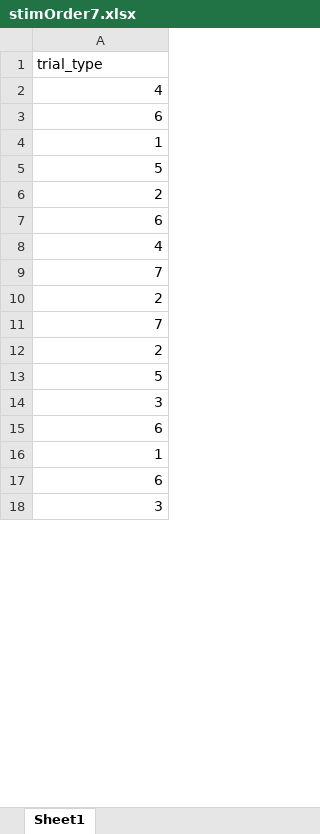
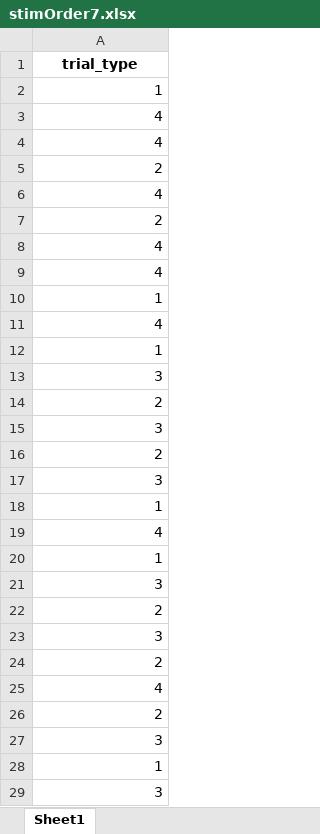
Before and after one commit to canlab/WASABI_public, an Excel workbook: fMRI Tasks/WASABI bodymap/stimuli/orders/stimOrder7.xlsx, sheet Sheet1, drawn as a sheet; only a part is shown; values as stored, in another font and other column widths than the file's, no borders; conditional formats not drawn; removed rows and columns are numbered as before the commit, all else as after; the diff covers the shown part only; the diff names each change by its address in the sheet, - before the commit and + after, or states it on an @@ line.

Commit message:
Grammatical tweaks and stimOrder changes.

```diff
--- a/fMRI Tasks/WASABI bodymap/stimuli/orders/stimOrder7.xlsx (sheet Sheet1)
+++ b/fMRI Tasks/WASABI bodymap/stimuli/orders/stimOrder7.xlsx (sheet Sheet1)
@@ A1 bold: off → on, alignment: left → center @@
-row 29: 1
+row 2: 1
-A4: 6
+A4: 4
-row 33: 2
+row 5: 2
-row 27: 4
+row 6: 4
-row 39: 2
+row 7: 2
+row 8: 4
+row 9: 4
-A11: 5
+A11: 4
-row 37: 1
+row 12: 1
-row 31: 3
+row 13: 3
-A15: 6
+A15: 3
+row 16: 2
-row 35: 3
+row 17: 3
+row 18: 1
-A20: 7
+A20: 1
+row 21: 3
-A23: 7
+A23: 3
-A25: 5
+A25: 4
+row 26: 2
-row 15: 6
-row 17: 6
```
Also changed, not shown: 2 added rows, 8 removed rows and 3 edited cells elsewhere in this sheet, fMRI Tasks/WASABI bodymap/stimuli/orders/stimOrder1.xlsx, fMRI Tasks/WASABI bodymap/stimuli/orders/stimOrder10.xlsx, 31 other files.
